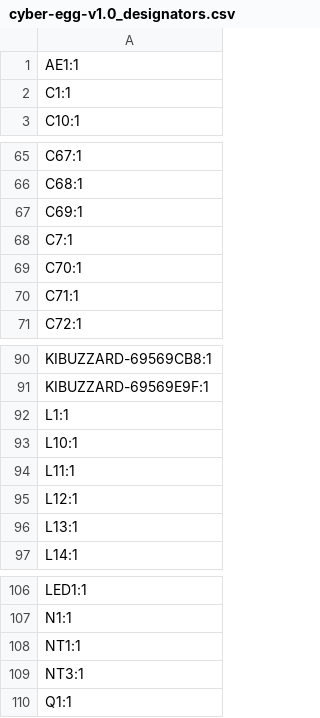
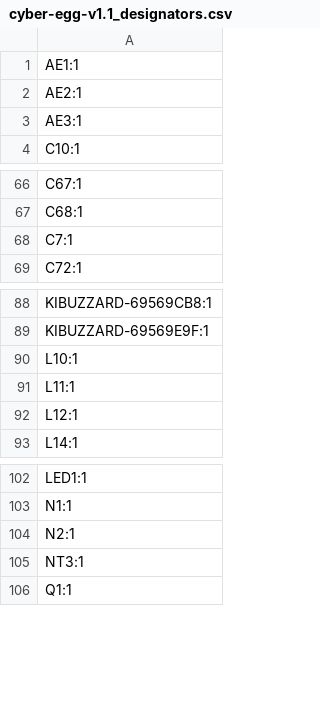
Before and after one commit to badgeteam/bornhack2026-hardware, a CSV file: production/cyber-egg-v1.1_designators.csv (was production/cyber-egg-v1.0_designators.csv), drawn as a sheet; only a part is shown, gaps mark what is left out.

```diff
--- a/production/cyber-egg-v1.0_designators.csv
+++ b/production/cyber-egg-v1.1_designators.csv
@@ -1,3 +1,4 @@
 AE1:1
-C1:1
+AE2:1
+AE3:1
 C10:1
@@ -66,6 +67,3 @@ C67:1
 C68:1
-C69:1
 C7:1
-C70:1
-C71:1
 C72:1
@@ -91,3 +89,2 @@ KIBUZZARD-69569CB8:1
 KIBUZZARD-69569E9F:1
-L1:1
 L10:1
@@ -95,3 +92,2 @@ L11:1
 L12:1
-L13:1
 L14:1
@@ -107,3 +103,3 @@ LED1:1
 N1:1
-NT1:1
+N2:1
 NT3:1
```
Also changed, not shown: production/cyber-egg-v1.1_bom.csv, production/cyber-egg-v1.1_positions.csv, 8 other files.
